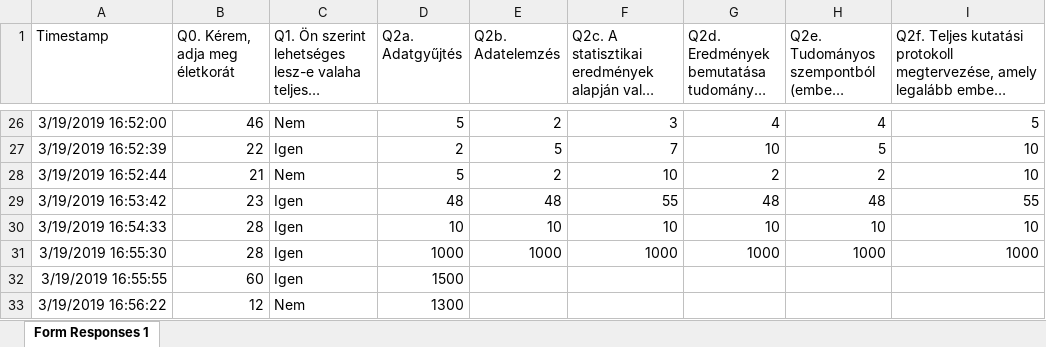
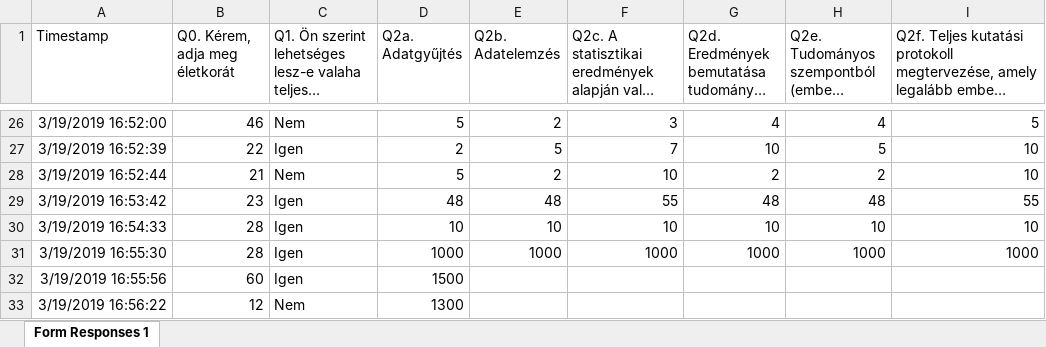
Before and after one commit to kekecsz/Direct_deposition_test, an Excel workbook: gdrive/Go_real_time_data/Go real-time demo questionnaire (Responses).xlsx, sheet Form Responses 1, drawn as a sheet; only a part is shown, gaps mark what is left out; long unchanged cells end in …; values as stored, in another font and other column widths than the file's, no borders; charts and pictures not drawn; the diff names each change by its address in the sheet, - before the commit and + after, or states it on an @@ line.

Commit message:
Scheduled update Tue Mar 19 16:14:01 UTC 2019

```diff
--- a/gdrive/Go_real_time_data/Go real-time demo questionnaire (Responses).xlsx (sheet Form Responses 1)
+++ b/gdrive/Go_real_time_data/Go real-time demo questionnaire (Responses).xlsx (sheet Form Responses 1)
-A32 (Timestamp): 3/19/2019 16:55:55
+A32 (Timestamp): 3/19/2019 16:55:56
```
